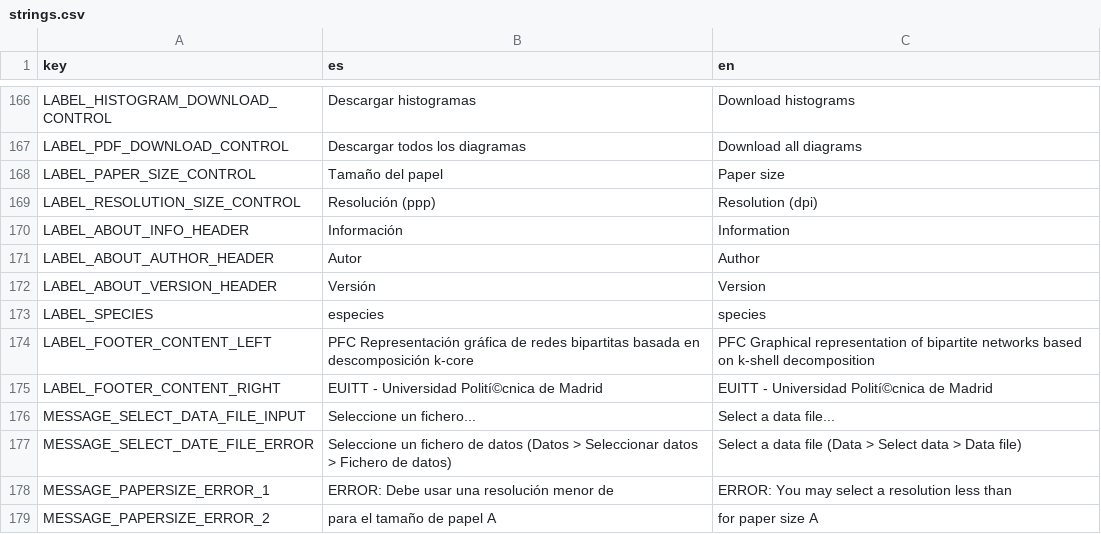
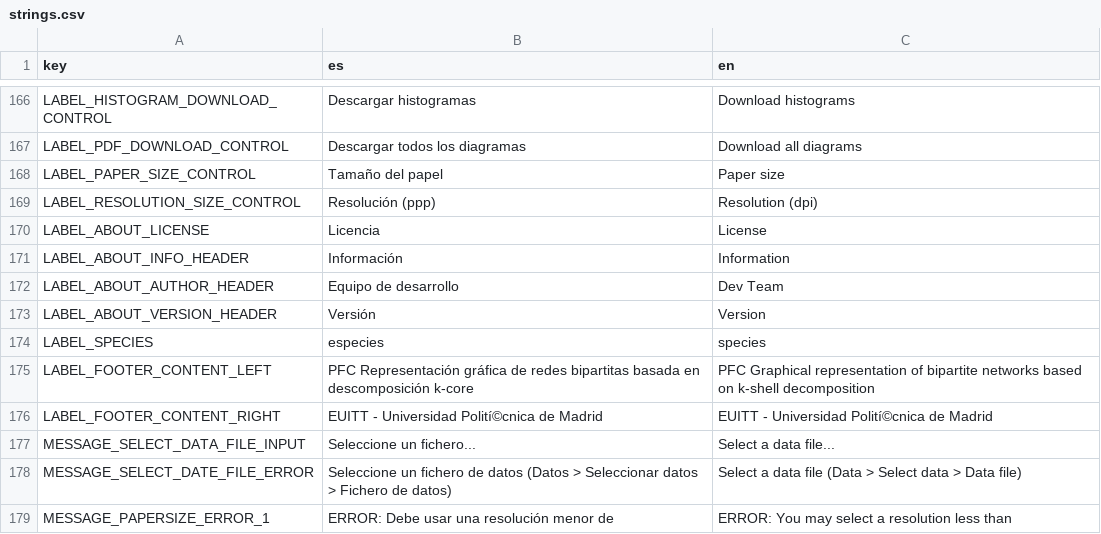
Before and after one commit to jgalgarra/bipartgraph, a CSV file: resources/strings.csv, drawn as a sheet; only a part is shown, gaps mark what is left out; the shorter side is filled out with more unchanged rows.

```diff
--- a/resources/strings.csv
+++ b/resources/strings.csv
@@ -169,4 +169,5 @@
 "LABEL_RESOLUTION_SIZE_CONTROL","Resolución (ppp)","Resolution (dpi)"
+"LABEL_ABOUT_LICENSE","Licencia","License"
 "LABEL_ABOUT_INFO_HEADER","Información","Information"
-"LABEL_ABOUT_AUTHOR_HEADER","Autor","Author"
+"LABEL_ABOUT_AUTHOR_HEADER","Equipo de desarrollo","Dev Team"
 "LABEL_ABOUT_VERSION_HEADER","Versión","Version"
```
Also changed, not shown: conf/labelcolors.csv, 10 other files.
